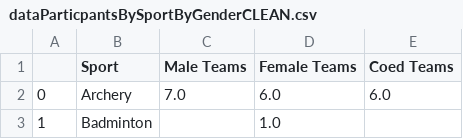
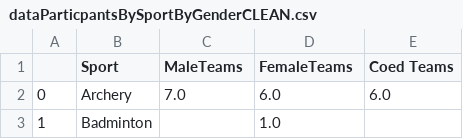
Before and after one commit to simon-halstead/simon-halstead.github.io, a CSV file: project/dataParticpantsBySportByGenderCLEAN.csv, drawn as a sheet; only a part is shown.

Commit message:
Add files via upload

```diff
--- a/project/dataParticpantsBySportByGenderCLEAN.csv
+++ b/project/dataParticpantsBySportByGenderCLEAN.csv
@@ -1,2 +1,2 @@
-,Sport,Male Teams,Female Teams,Coed Teams
+,Sport,MaleTeams,FemaleTeams,Coed Teams
 0,Archery ,7.0,6.0,6.0
```
